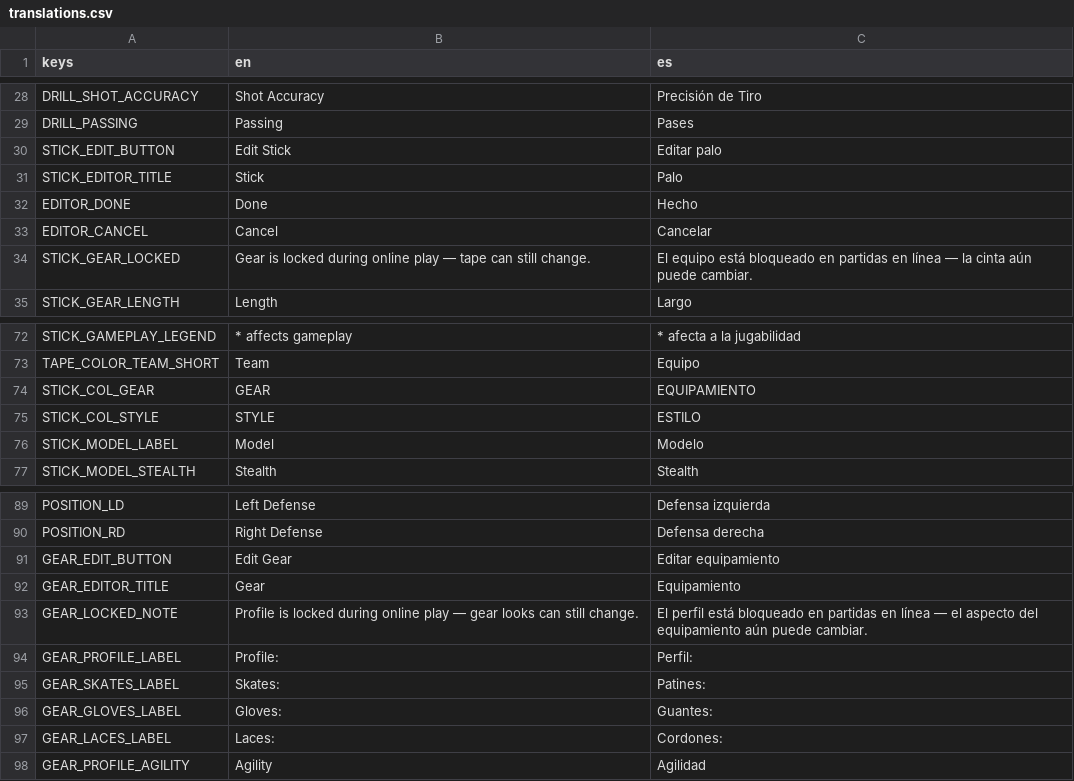
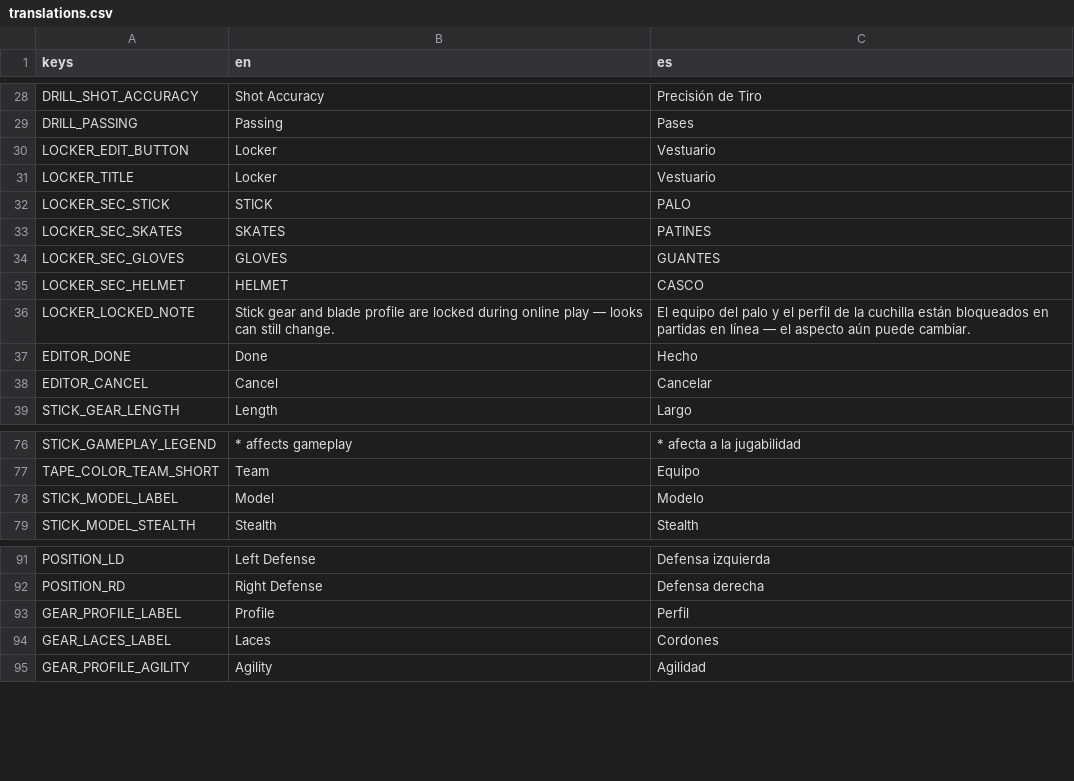
Before and after one commit to Melon-Collie/hockey-game, a CSV file: locale/translations.csv, drawn as a sheet; only a part is shown, gaps mark what is left out; the diff covers the shown part only.

```diff
--- a/locale/translations.csv
+++ b/locale/translations.csv
@@ -29,7 +29,11 @@ DRILL_SHOT_ACCURACY,Shot Accuracy,Precisión de Tiro
 DRILL_PASSING,Passing,Pases
-STICK_EDIT_BUTTON,Edit Stick,Editar palo
-STICK_EDITOR_TITLE,Stick,Palo
+LOCKER_EDIT_BUTTON,Locker,Vestuario
+LOCKER_TITLE,Locker,Vestuario
+LOCKER_SEC_STICK,STICK,PALO
+LOCKER_SEC_SKATES,SKATES,PATINES
+LOCKER_SEC_GLOVES,GLOVES,GUANTES
+LOCKER_SEC_HELMET,HELMET,CASCO
+LOCKER_LOCKED_NOTE,Stick gear and blade profile are locked during online play — looks can still change.,El equipo del palo y el perfil de la cuchilla están bloqueados en partidas en línea — el aspecto aún puede cambiar.
 EDITOR_DONE,Done,Hecho
 EDITOR_CANCEL,Cancel,Cancelar
-STICK_GEAR_LOCKED,Gear is locked during online play — tape can still change.,El equipo está bloqueado en partidas en línea — la cinta aún puede cambiar.
 STICK_GEAR_LENGTH,Length,Largo
@@ -73,4 +77,2 @@ STICK_GAMEPLAY_LEGEND,* affects gameplay,* afecta a la jugabilidad
 TAPE_COLOR_TEAM_SHORT,Team,Equipo
-STICK_COL_GEAR,GEAR,EQUIPAMIENTO
-STICK_COL_STYLE,STYLE,ESTILO
 STICK_MODEL_LABEL,Model,Modelo
@@ -90,9 +92,4 @@ POSITION_LD,Left Defense,Defensa izquierda
 POSITION_RD,Right Defense,Defensa derecha
-GEAR_EDIT_BUTTON,Edit Gear,Editar equipamiento
-GEAR_EDITOR_TITLE,Gear,Equipamiento
-GEAR_LOCKED_NOTE,Profile is locked during online play — gear looks can still change.,El perfil está bloqueado en partidas en línea — el aspecto del equipamiento aún puede cambiar.
-GEAR_PROFILE_LABEL,Profile:,Perfil:
-GEAR_SKATES_LABEL,Skates:,Patines:
-GEAR_GLOVES_LABEL,Gloves:,Guantes:
-GEAR_LACES_LABEL,Laces:,Cordones:
+GEAR_PROFILE_LABEL,Profile,Perfil
+GEAR_LACES_LABEL,Laces,Cordones
 GEAR_PROFILE_AGILITY,Agility,Agilidad
```
Also changed, not shown: 2 edited cells elsewhere in this file, 21 other files.
